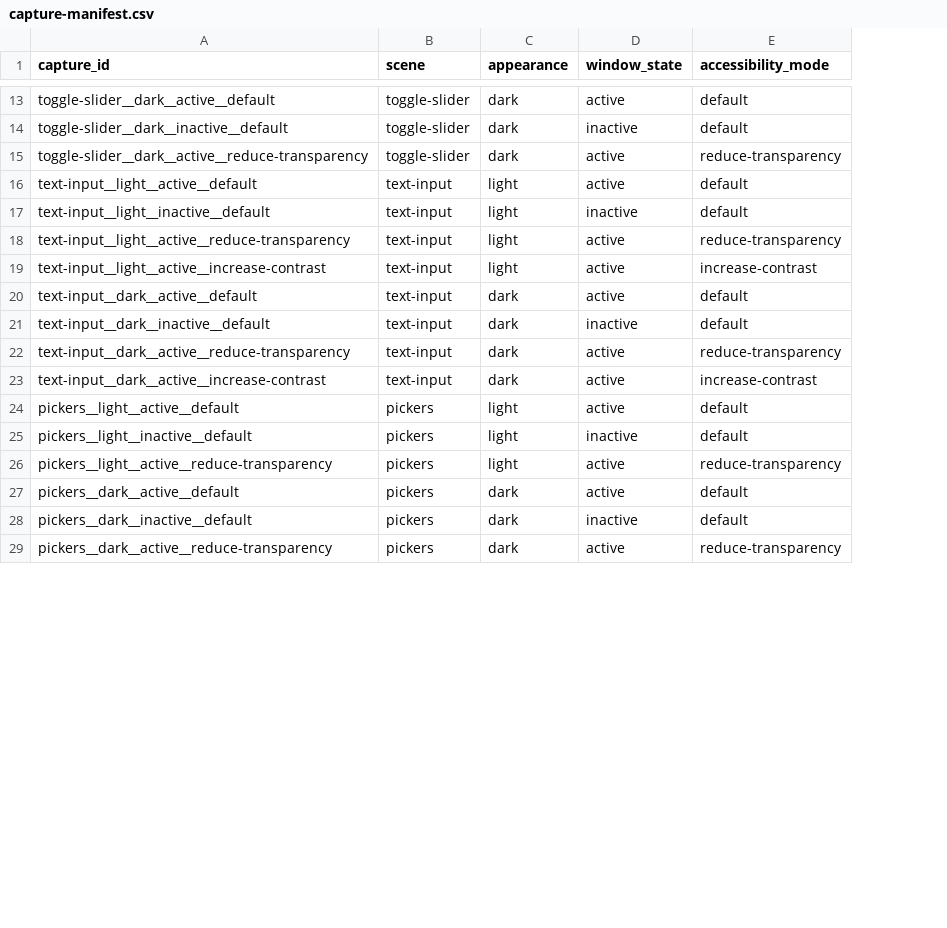
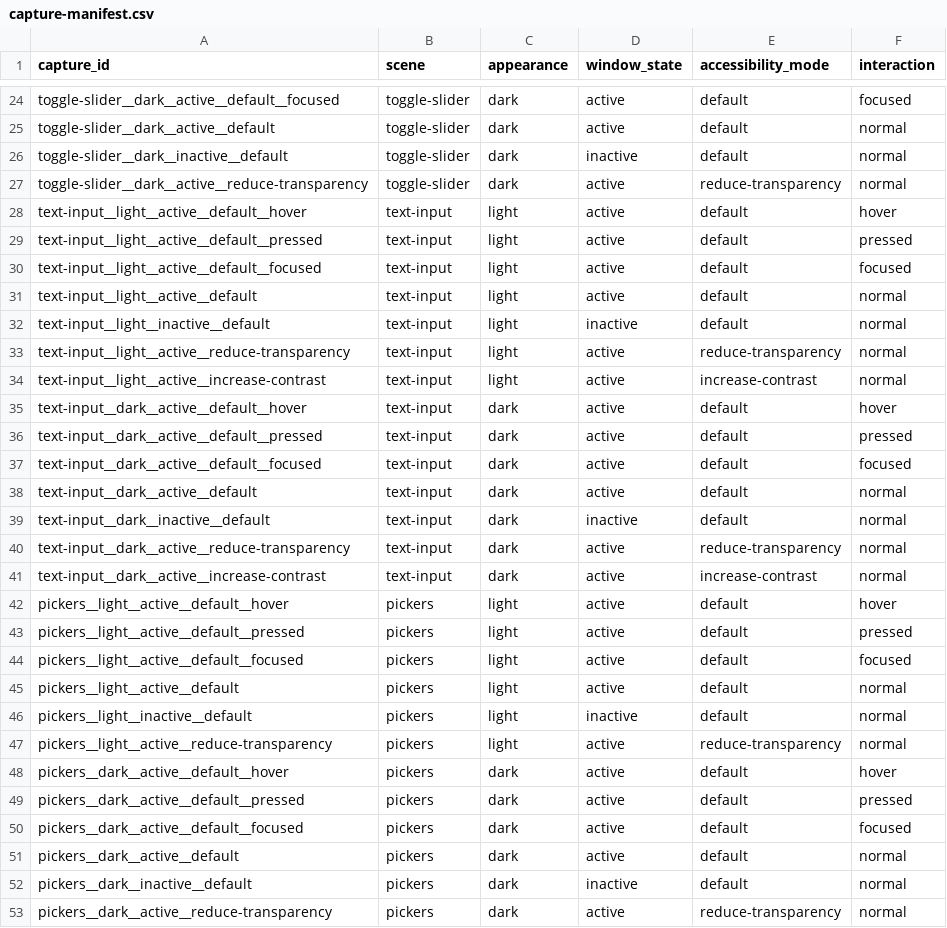
Before and after one commit to hrxlou/Glassline.WinUI, a CSV file: research/AppleReferenceLab/capture-manifest.csv, drawn as a sheet; only a part is shown, gaps mark what is left out; the diff covers the shown part only; the diff names each change by its address in the sheet, - before the commit and + after, or states it on an @@ line.

```diff
--- a/research/AppleReferenceLab/capture-manifest.csv
+++ b/research/AppleReferenceLab/capture-manifest.csv
+column F (interaction), rows 25-27: all normal; rows 31-34: all normal; rows 38-41: all normal; rows 45-47: all normal; rows 51-53: all normal
+row 24: toggle-slider__dark__active__default__focused | toggle-slider | dark | active | default | focused
+row 28: text-input__light__active__default__hover | text-input | light | active | default | hover
+row 29: text-input__light__active__default__pressed | text-input | light | active | default | pressed
+row 30: text-input__light__active__default__focused | text-input | light | active | default | focused
+row 35: text-input__dark__active__default__hover | text-input | dark | active | default | hover
+row 36: text-input__dark__active__default__pressed | text-input | dark | active | default | pressed
+row 37: text-input__dark__active__default__focused | text-input | dark | active | default | focused
+row 42: pickers__light__active__default__hover | pickers | light | active | default | hover
+row 43: pickers__light__active__default__pressed | pickers | light | active | default | pressed
+row 44: pickers__light__active__default__focused | pickers | light | active | default | focused
+row 48: pickers__dark__active__default__hover | pickers | dark | active | default | hover
+row 49: pickers__dark__active__default__pressed | pickers | dark | active | default | pressed
+row 50: pickers__dark__active__default__focused | pickers | dark | active | default | focused
```
Also changed, not shown: 11 added rows elsewhere in this file, 8 other files.
